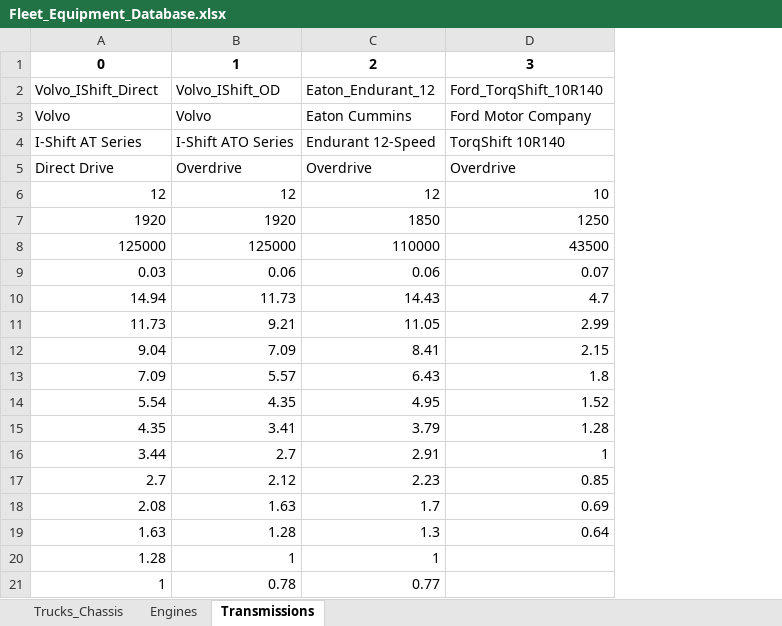
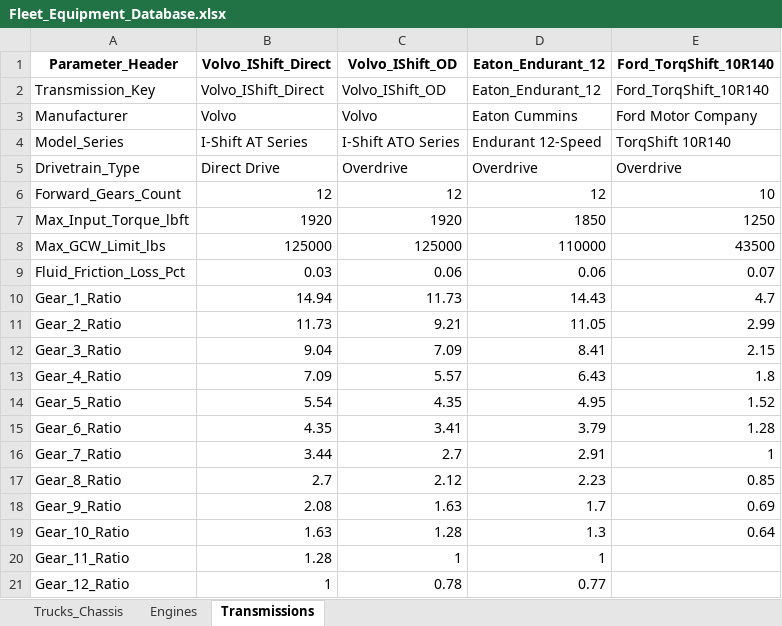
Before and after one commit to gtphdee07/HDTSolver, an Excel workbook: Fleet_Equipment_Database.xlsx, sheet Transmissions, drawn as a sheet; values as stored, in another font and other column widths than the file's, no borders; removed rows and columns are numbered as before the commit, all else as after; the diff names each change by its address in the sheet, - before the commit and + after, or states it on an @@ line.

```diff
--- a/Fleet_Equipment_Database.xlsx (sheet Transmissions)
+++ b/Fleet_Equipment_Database.xlsx (sheet Transmissions)
+column A, rows 2-21: Transmission_Key | Manufacturer | Model_Series | Drivetrain_Type | Forward_Gears_Count | Max_Input_Torque_lbft | Max_GCW_Limit_lbs | Fluid_Friction_Loss_Pct | Gear_1_Ratio | Gear_2_Ratio | Gear_3_Ratio | Gear_4_Ratio | Gear_5_Ratio | Gear_6_Ratio | Gear_7_Ratio | Gear_8_Ratio | Gear_9_Ratio | Gear_10_Ratio | Gear_11_Ratio | Gear_12_Ratio
-row 1: 0 | 1 | 2 | 3
+row 1: Parameter_Header | Volvo_IShift_Direct | Volvo_IShift_OD | Eaton_Endurant_12 | Ford_TorqShift_10R140
```
Also changed, not shown: sheet Trucks_Chassis, sheet Engines, Fleet_Executive_Decision_Matrix.xlsx, 5 other files.
